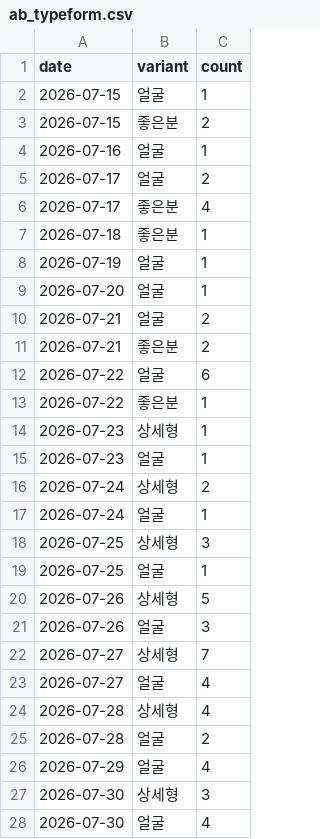
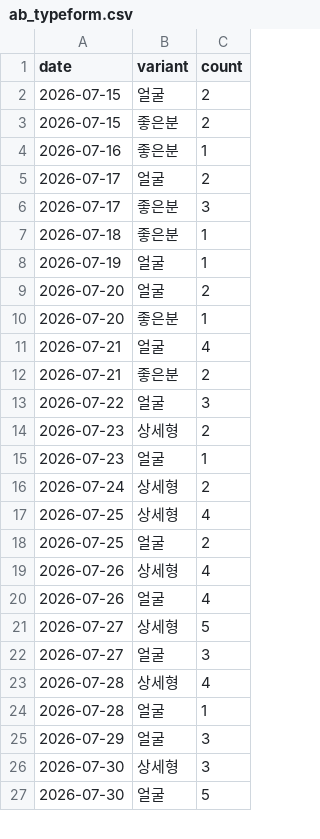
Before and after one commit to fgih304-netizen/fgih304-netizen.github.io, a CSV file: ab_typeform.csv, drawn as a sheet; only a part is shown; the diff covers the shown part only.

```diff
--- a/ab_typeform.csv
+++ b/ab_typeform.csv
@@ -1,28 +1,27 @@
 date,variant,count
-2026-07-15,얼굴,1
+2026-07-15,얼굴,2
 2026-07-15,좋은분,2
-2026-07-16,얼굴,1
+2026-07-16,좋은분,1
 2026-07-17,얼굴,2
-2026-07-17,좋은분,4
+2026-07-17,좋은분,3
 2026-07-18,좋은분,1
 2026-07-19,얼굴,1
-2026-07-20,얼굴,1
-2026-07-21,얼굴,2
+2026-07-20,얼굴,2
+2026-07-20,좋은분,1
+2026-07-21,얼굴,4
 2026-07-21,좋은분,2
-2026-07-22,얼굴,6
-2026-07-22,좋은분,1
-2026-07-23,상세형,1
+2026-07-22,얼굴,3
+2026-07-23,상세형,2
 2026-07-23,얼굴,1
 2026-07-24,상세형,2
-2026-07-24,얼굴,1
-2026-07-25,상세형,3
-2026-07-25,얼굴,1
-2026-07-26,상세형,5
-2026-07-26,얼굴,3
-2026-07-27,상세형,7
-2026-07-27,얼굴,4
+2026-07-25,상세형,4
+2026-07-25,얼굴,2
+2026-07-26,상세형,4
+2026-07-26,얼굴,4
+2026-07-27,상세형,5
+2026-07-27,얼굴,3
 2026-07-28,상세형,4
-2026-07-28,얼굴,2
-2026-07-29,얼굴,4
+2026-07-28,얼굴,1
+2026-07-29,얼굴,3
 2026-07-30,상세형,3
-2026-07-30,얼굴,4
+2026-07-30,얼굴,5
```
Also changed, not shown: 3 added rows, 4 removed rows and 38 edited cells elsewhere in this file, ab_payments.csv, booking_completed.csv, 13 other files.
